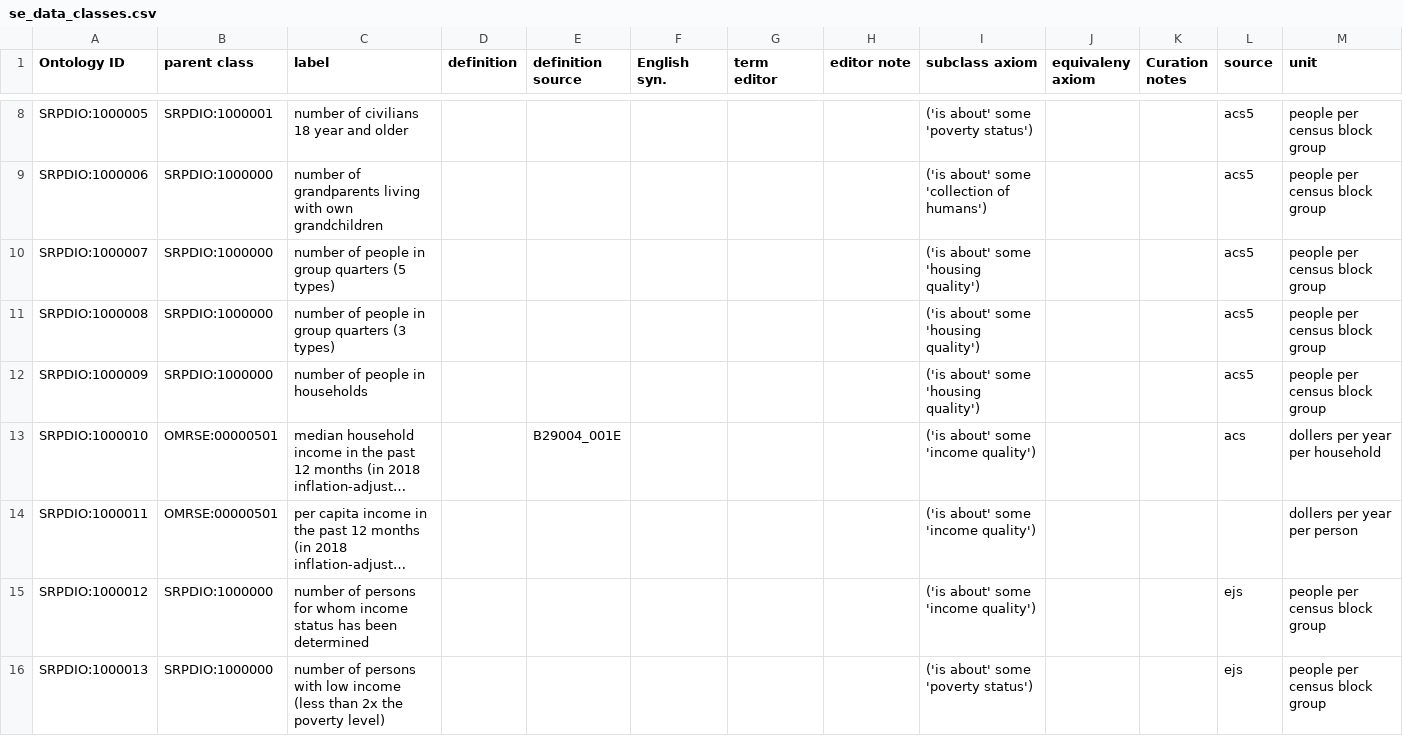
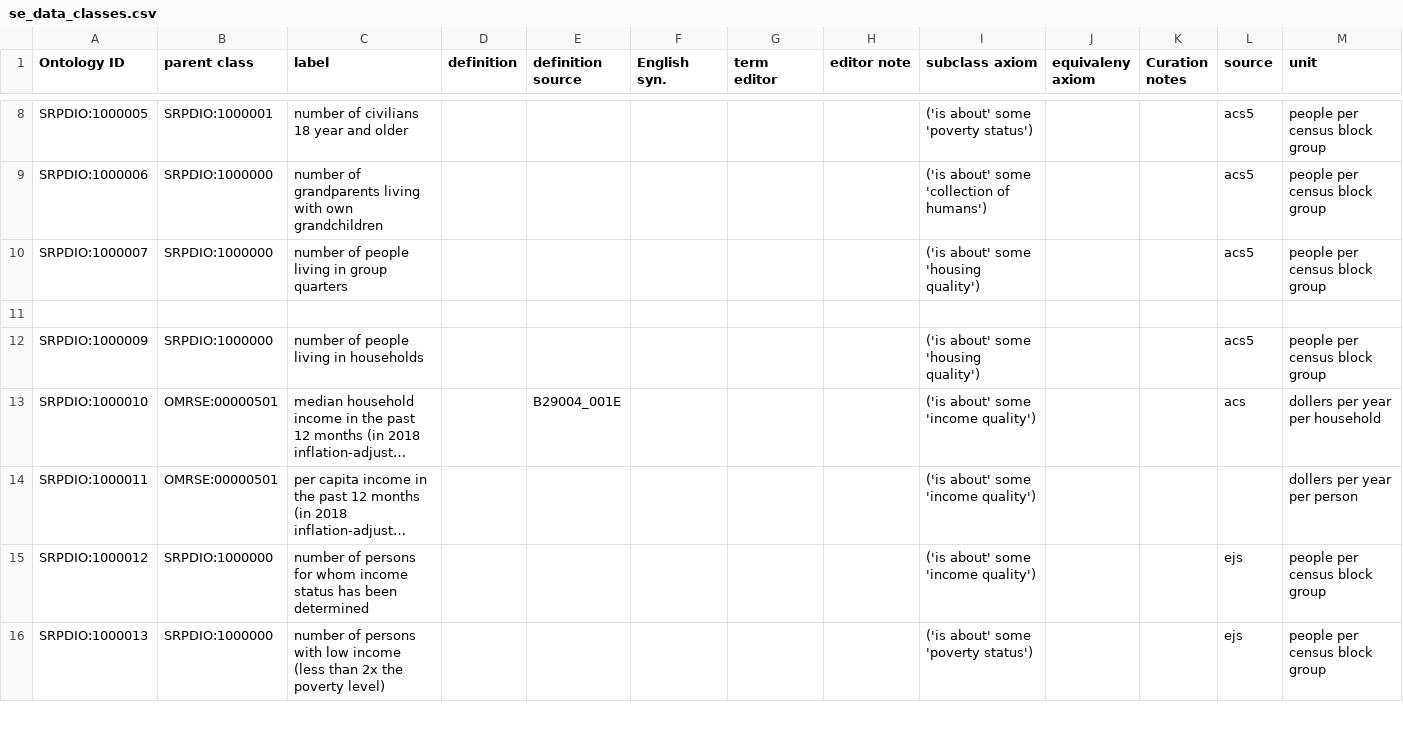
Before and after one commit to UA-SRC-data/srpdio, a CSV file: src/modules/se_data_classes.csv, drawn as a sheet; only a part is shown, gaps mark what is left out; long unchanged cells end in …; rows hold the shown columns only; the diff names each change by its address in the sheet, - before the commit and + after, or states it on an @@ line.

```diff
--- a/src/modules/se_data_classes.csv
+++ b/src/modules/se_data_classes.csv
-C10 (label): number of people in group quarters (5 types)
+C10 (label): number of people living in group quarters
-row 11: SRPDIO:1000008 | SRPDIO:1000000 | number of people in group quarters (3 types) |  |  |  |  |  | ('is about' some 'housing quality') |  |  | acs5 | people per census block group
+row 11: (empty)
-C12 (label): number of people in households
+C12 (label): number of people living in households
```
Also changed, not shown: 5 other files.
